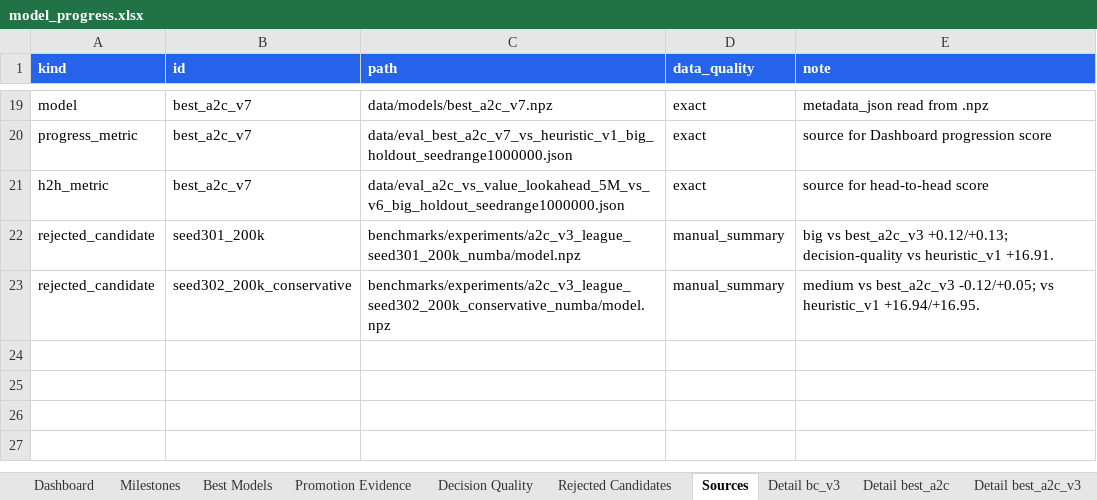
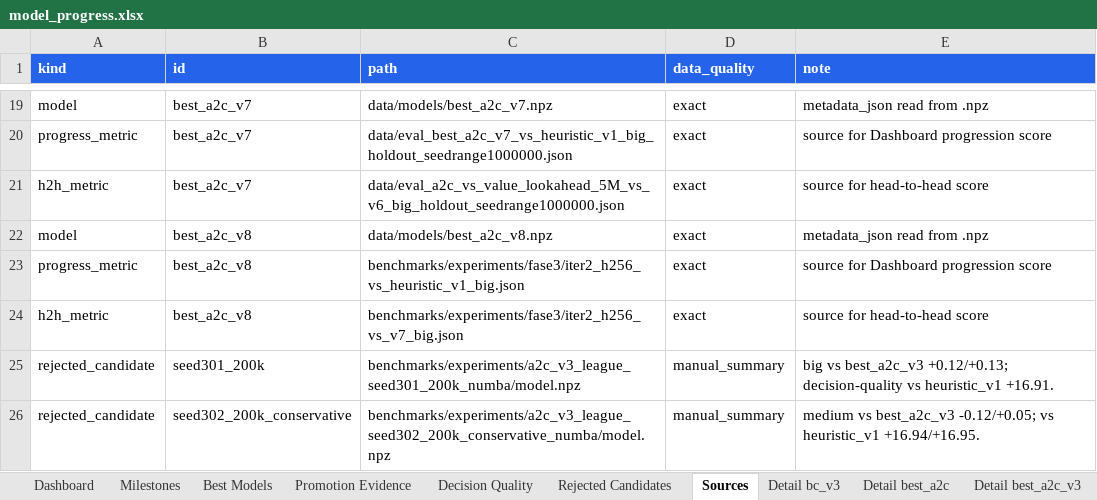
Before and after one commit to ilCapo77/briscola.ai, an Excel workbook: docs/reports/model_progress.xlsx, sheet Sources, drawn as a sheet; only a part is shown, gaps mark what is left out; values as stored, in another font and other column widths than the file's, no borders; the diff names each change by its address in the sheet, - before the commit and + after, or states it on an @@ line.

Commit message:
chore(release): promuovi best a2c v8
best_a2c_v8.npz = encoder v4 (memoria delle prese) + Net2Net hidden 256,
catena: v7 -> pad v4 -> 5M A2C vs value-lookahead(v7) -> widening
128->256 -> altre 5M. Gate (big holdout 100k, CI su coppie):
vs best_a2c_v7 +0.89 (CI +0.74..+1.05); vs heuristic_v1 +17.61.

- default UI/server/cloud -> best_a2c_v8.npz (primo default v4 e 256);
- value model invariato; value-lookahead resta opzione avanzata (nota:
  nelle simulazioni determinizzate il blocco memoria v4 della base e'
  vuoto, degradazione lieve);
- report modelli rigenerato: Dashboard con curva fino a v8 (range
  grafico verificato);
- versione 0.22.0.

```diff
--- a/docs/reports/model_progress.xlsx (sheet Sources)
+++ b/docs/reports/model_progress.xlsx (sheet Sources)
+row 22: model | best_a2c_v8 | data/models/best_a2c_v8.npz | exact | metadata_json read from .npz
+row 23: progress_metric | best_a2c_v8 | benchmarks/experiments/fase3/iter2_h256_vs_heuristic_v1_big.json | exact | source for Dashboard progression score
+row 24: h2h_metric | best_a2c_v8 | benchmarks/experiments/fase3/iter2_h256_vs_v7_big.json | exact | source for head-to-head score
```
Also changed, not shown: sheet Best Models, sheet Dashboard, sheet Milestones, other sheet tabs, charts or pictures, 17 other files.
